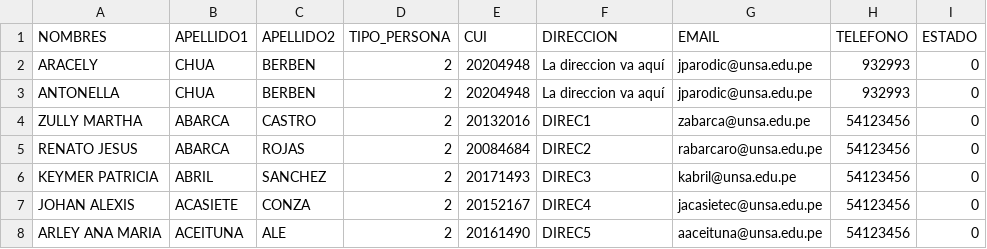
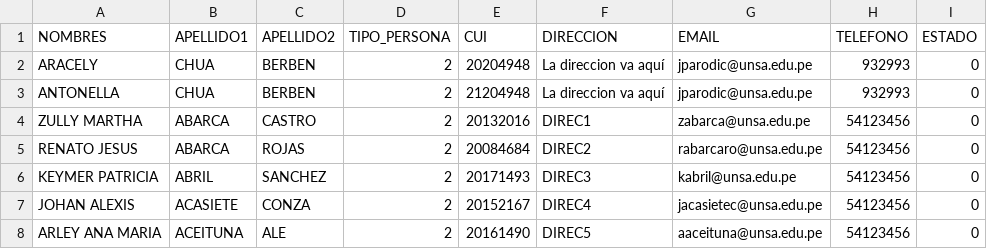
Before and after one commit to MichaelFloresC/CienciasDeLaComunicacion, a CSV file: PIS/datos_archivo_alumno.csv, drawn as a sheet; only a part is shown.

```diff
--- a/PIS/datos_archivo_alumno.csv
+++ b/PIS/datos_archivo_alumno.csv
@@ -2,3 +2,3 @@ NOMBRES,APELLIDO1,APELLIDO2,TIPO_PERSONA,CUI,DIRECCION,EMAIL,TELEFONO,ESTADO
 ARACELY,CHUA,BERBEN,2,20204948,La direccion va aquí,jparodic@unsa.edu.pe,932993,0
-ANTONELLA,CHUA,BERBEN,2,20204948,La direccion va aquí,jparodic@unsa.edu.pe,932993,0
+ANTONELLA,CHUA,BERBEN,2,21204948,La direccion va aquí,jparodic@unsa.edu.pe,932993,0
  ZULLY MARTHA,ABARCA,CASTRO,2,20132016,DIREC1,zabarca@unsa.edu.pe,54123456,0
```
Also changed, not shown: 4 other files.
